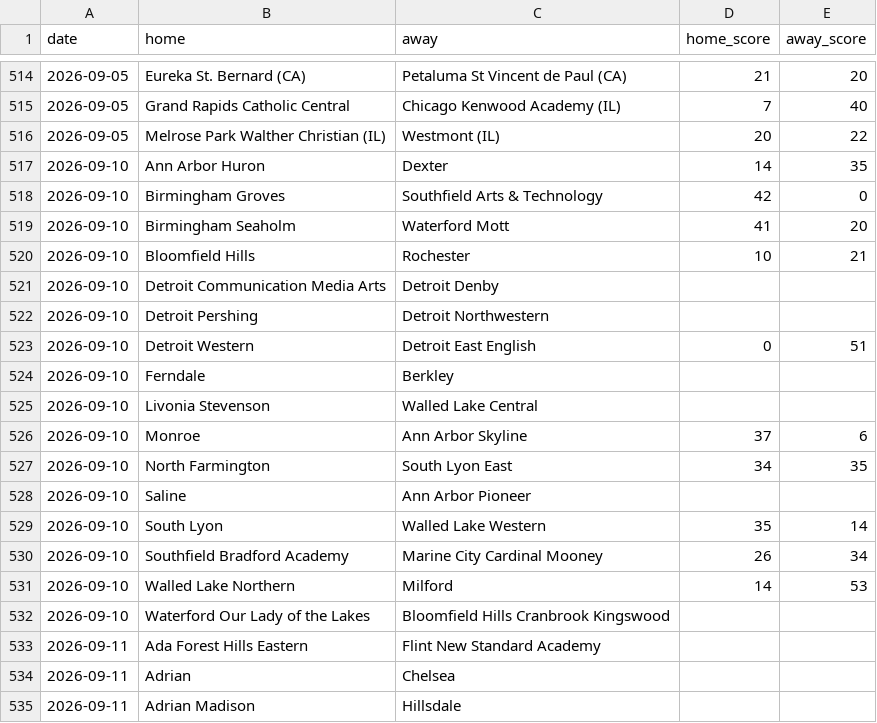
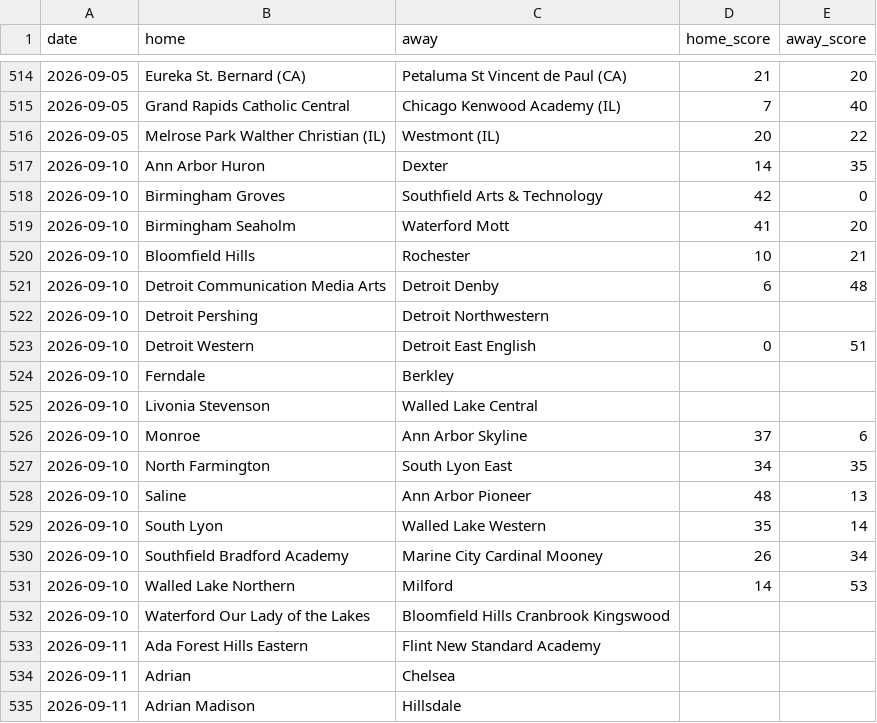
Before and after one commit to YutongHanOfficial/mi-football-predictor, a CSV file: games_2026.csv, drawn as a sheet; only a part is shown, gaps mark what is left out.

Commit message:
Update games_2026.csv

```diff
--- a/games_2026.csv
+++ b/games_2026.csv
@@ -520,3 +520,3 @@ date,home,away,home_score,away_score
 2026-09-10,Bloomfield Hills,Rochester,10,21
-2026-09-10,Detroit Communication Media Arts,Detroit Denby,,
+2026-09-10,Detroit Communication Media Arts,Detroit Denby,6,48
 2026-09-10,Detroit Pershing,Detroit Northwestern,,
@@ -527,3 +527,3 @@ date,home,away,home_score,away_score
 2026-09-10,North Farmington,South Lyon East,34,35
-2026-09-10,Saline,Ann Arbor Pioneer,,
+2026-09-10,Saline,Ann Arbor Pioneer,48,13
 2026-09-10,South Lyon,Walled Lake Western,35,14
```
